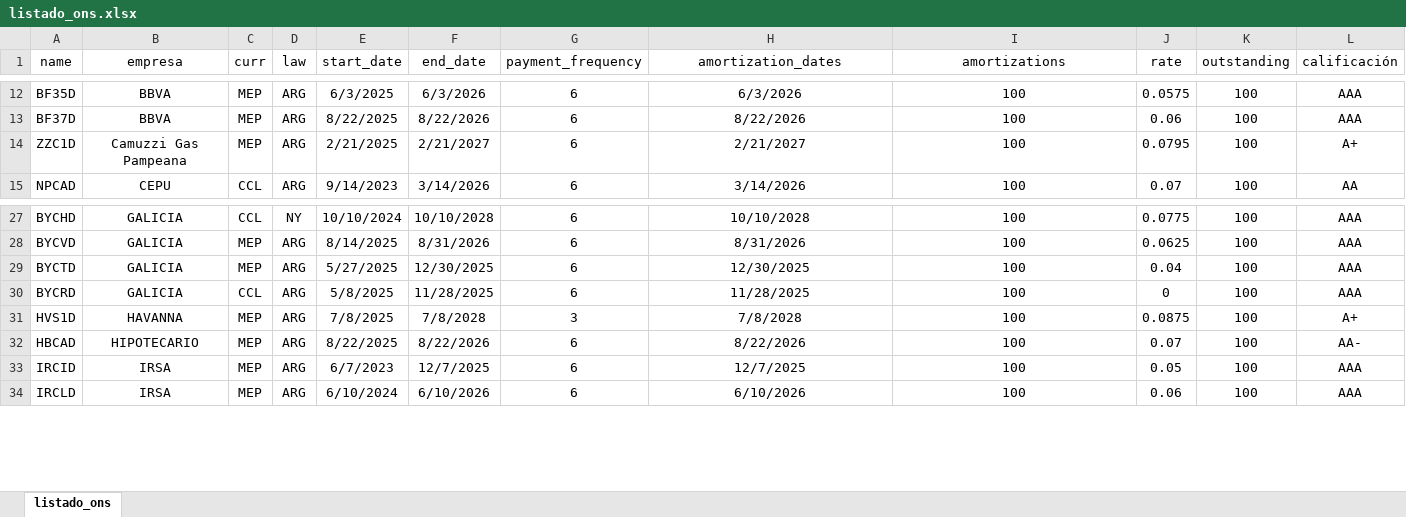
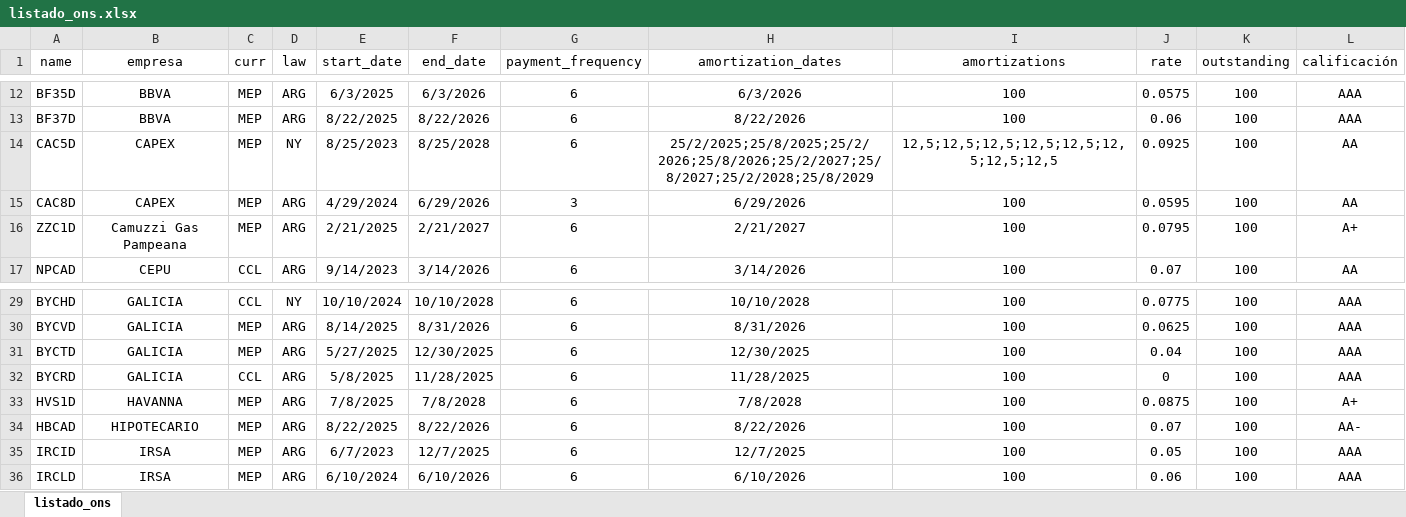
Before and after one commit to marzanomate/bond_app, an Excel workbook: listado_ons.xlsx, sheet listado_ons, drawn as a sheet; only a part is shown, gaps mark what is left out; values as stored, in another font and other column widths than the file's, no borders; addresses are those after the commit; the diff names each change by its address in the sheet, - before the commit and + after, or states it on an @@ line.

Commit message:
Add files via upload

```diff
--- a/listado_ons.xlsx (sheet listado_ons)
+++ b/listado_ons.xlsx (sheet listado_ons)
+row 14: CAC5D | CAPEX | MEP | NY | 8/25/2023 | 8/25/2028 | 6 | 25/2/2025;25/8/2025;25/2/2026;25/8/2026;25/2/2027;25/8/2027;25/2/2028;25/8/2029 | 12,5;12,5;12,5;12,5;12,5;12,5;12,5;12,5 | 0.0925 | 100 | AA
+row 15: CAC8D | CAPEX | MEP | ARG | 4/29/2024 | 6/29/2026 | 3 | 6/29/2026 | 100 | 0.0595 | 100 | AA
-G33 (payment_frequency): 3
+G33 (payment_frequency): 6
```
